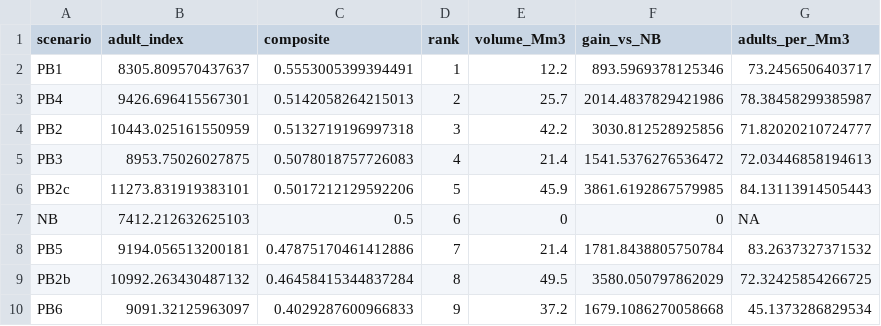
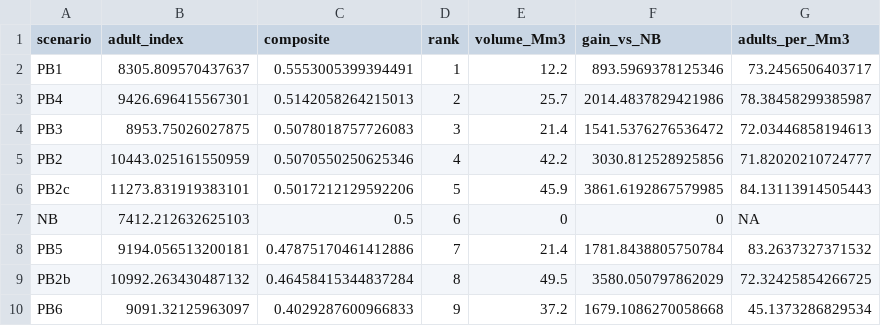
Before and after one commit to BDO-Science/ARG_SDM_modeling, a CSV file: output/reporting_values.csv, drawn as a sheet.

```diff
--- a/output/reporting_values.csv
+++ b/output/reporting_values.csv
@@ -3,4 +3,4 @@ PB1,8305.809570437637,0.5553005399394491,1,12.2,893.5969378125346,73.24565064037
 PB4,9426.696415567301,0.5142058264215013,2,25.7,2014.4837829421986,78.38458299385987
-PB2,10443.025161550959,0.5132719196997318,3,42.2,3030.812528925856,71.82020210724777
-PB3,8953.75026027875,0.5078018757726083,4,21.4,1541.5376276536472,72.03446858194613
+PB3,8953.75026027875,0.5078018757726083,3,21.4,1541.5376276536472,72.03446858194613
+PB2,10443.025161550959,0.5070550250625346,4,42.2,3030.812528925856,71.82020210724777
 PB2c,11273.831919383101,0.5017212129592206,5,45.9,3861.6192867579985,84.13113914505443
```
Also changed, not shown: output/consequence_table.csv, output/mcda_composite_scores_v2.csv, 9 other files.
